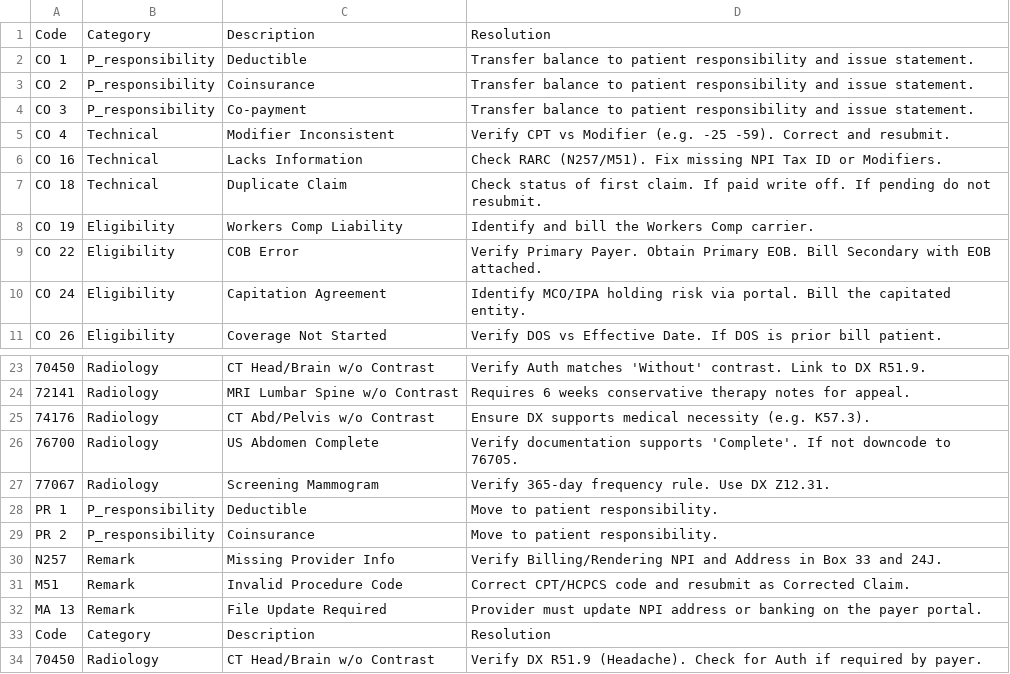
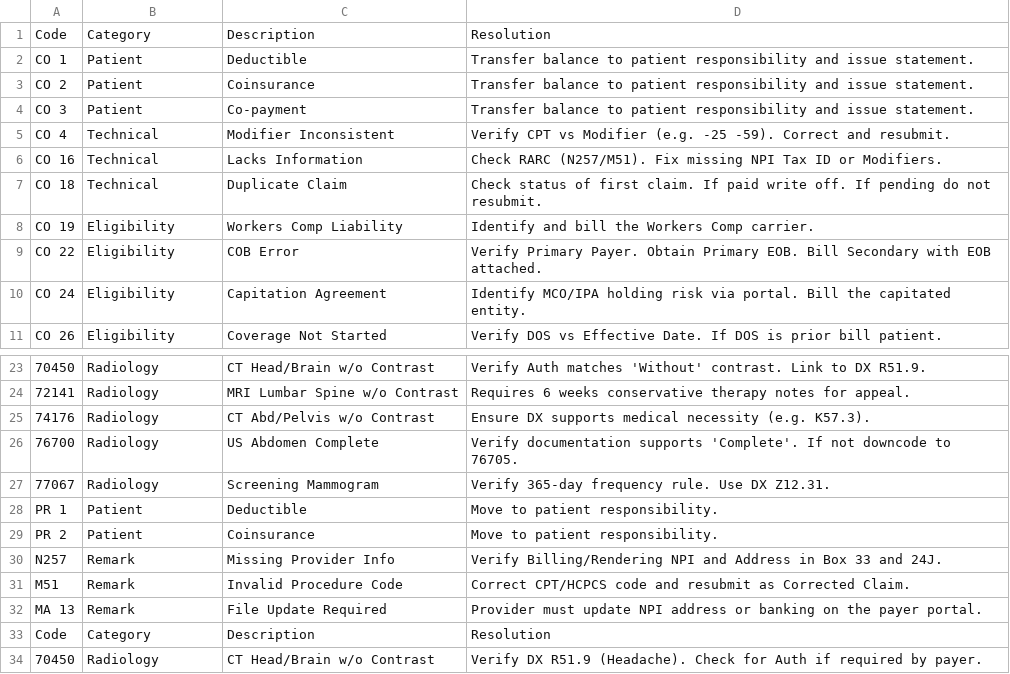
Before and after one commit to abner1986/RCM-Denial-Resolution-Tool, a CSV file: rcm_master_all.csv, drawn as a sheet; only a part is shown, gaps mark what is left out; the diff names each change by its address in the sheet, - before the commit and + after, or states it on an @@ line.

Commit message:
rcm_master_all.csv

```diff
--- a/rcm_master_all.csv
+++ b/rcm_master_all.csv
-B2:B4: P_responsibility
+B2:B4: Patient
-B28:B29: P_responsibility
+B28:B29: Patient
```
